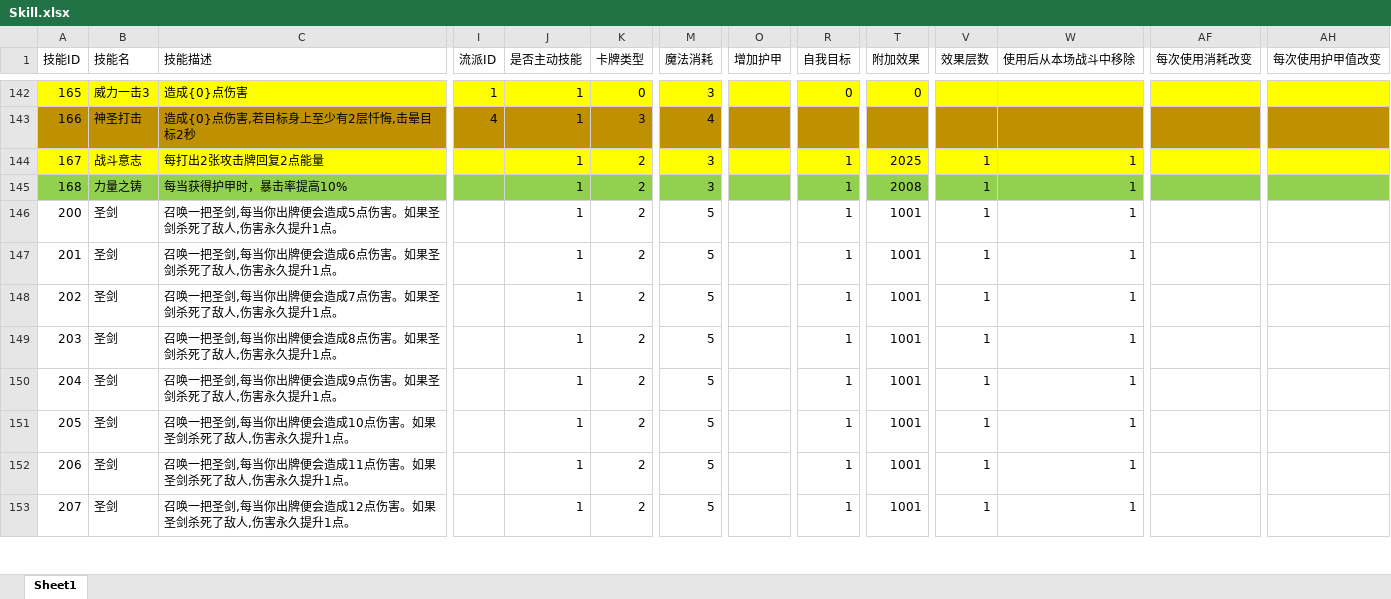
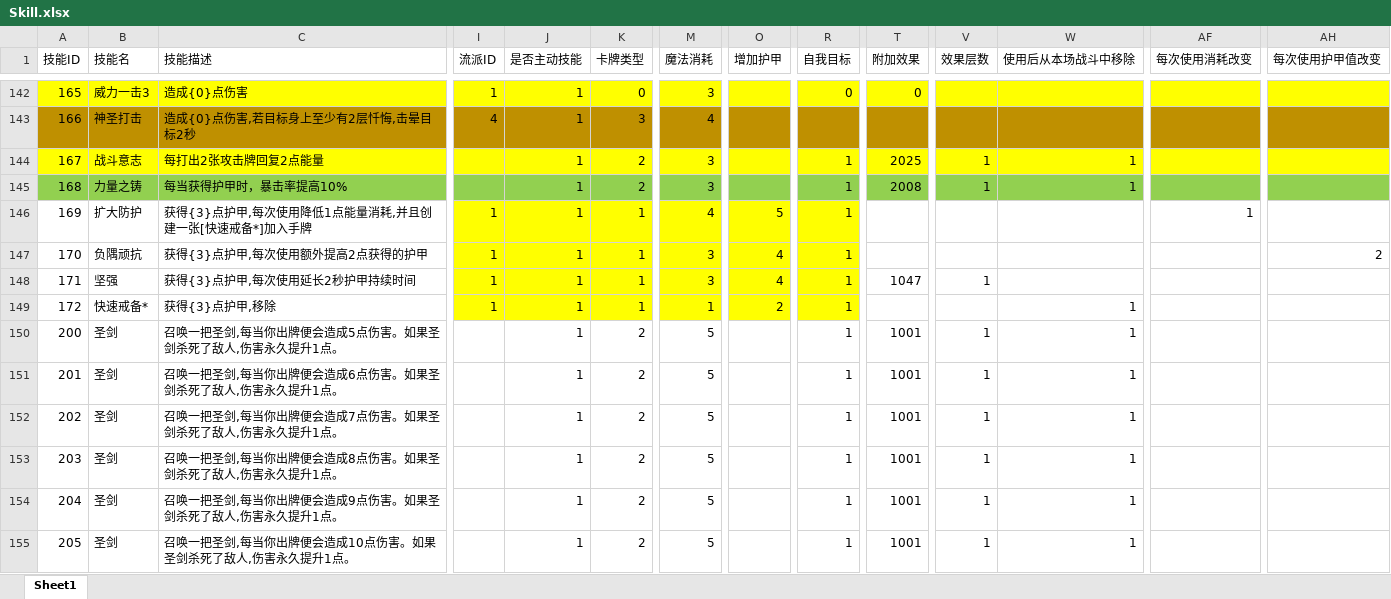
Before and after one commit to heizmoon/MagicPlay, an Excel workbook: Client/Assets/Data/Skill.xlsx, sheet Sheet1, drawn as a sheet; only a part is shown, gaps mark what is left out; the shorter side is filled out with more unchanged rows; values as stored, in another font and other column widths than the file's, no borders; rows hold the shown columns only; the diff names each change by its address in the sheet, - before the commit and + after, or states it on an @@ line.

Commit message:
更新
1.新手引导增加2步
2.新增技能 ：扩大防护-获得{3}点护甲,每次使用降低1点能量消耗,并且创建一张[快速戒备*]加入手牌
3.新增技能 ：负隅顽抗-获得{3}点护甲,每次使用额外提高1点获得的护甲
4.新增技能 ：坚强-获得{3}点护甲,每次使用延长2秒护甲持续时间
5.新增技能 ：快速戒备*-获得{3}点护甲,移除
6.防御数值高于或者低于原始数值时，卡牌上的文字颜色会发生变化

```diff
--- a/Client/Assets/Data/Skill.xlsx (sheet Sheet1)
+++ b/Client/Assets/Data/Skill.xlsx (sheet Sheet1)
+row 146: 169 | 扩大防护 | 获得{3}点护甲,每次使用降低1点能量消耗,并且创建一张[快速戒备*]加入手牌 | 1 | 1 | 1 | 4 | 5 | 1 |  |  |  | 1
+row 147: 170 | 负隅顽抗 | 获得{3}点护甲,每次使用额外提高2点获得的护甲 | 1 | 1 | 1 | 3 | 4 | 1 |  |  |  |  | 2
+row 148: 171 | 坚强 | 获得{3}点护甲,每次使用延长2秒护甲持续时间 | 1 | 1 | 1 | 3 | 4 | 1 | 1047 | 1
+row 149: 172 | 快速戒备* | 获得{3}点护甲,移除 | 1 | 1 | 1 | 1 | 2 | 1 |  |  | 1
```
Also changed, not shown: Client/Assets/Data/Buff.xlsx, Client/Assets/Data/MonsterType.xlsx, 9 other files.
